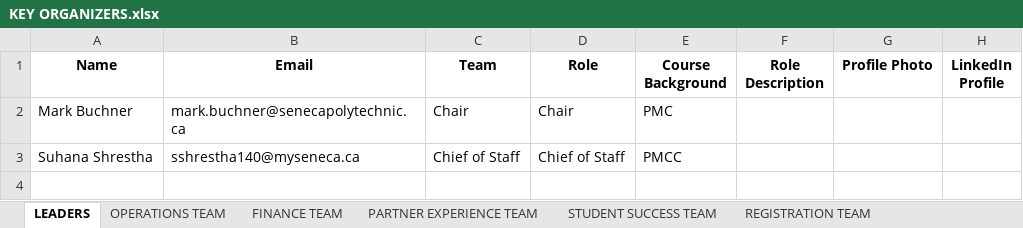
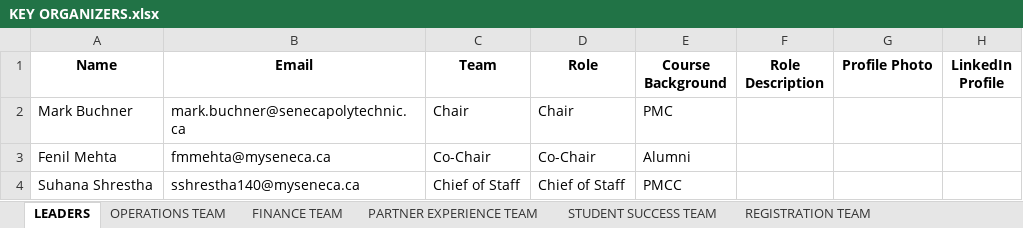
Before and after one commit to Xeon0312/pytest, an Excel workbook: excel_input/KEY ORGANIZERS.xlsx, sheet LEADERS, drawn as a sheet; values as stored, in another font and other column widths than the file's, no borders; the diff names each change by its address in the sheet, - before the commit and + after, or states it on an @@ line.

```diff
--- a/excel_input/KEY ORGANIZERS.xlsx (sheet LEADERS)
+++ b/excel_input/KEY ORGANIZERS.xlsx (sheet LEADERS)
+row 3: Fenil Mehta | fmmehta@myseneca.ca | Co-Chair | Co-Chair | Alumni
```
Also changed, not shown: sheet ISSUE MANAGEMENT TEAM, sheet PARTNER EXPERIENCE TEAM, sheet STUDENT SUCCESS TEAM, excel_input/Hackathon 2025 Organizing Team Member Profile Submission.xlsx, excel_input/Updated_KEY_ORGANIZERS.xlsx, 18 other files.
